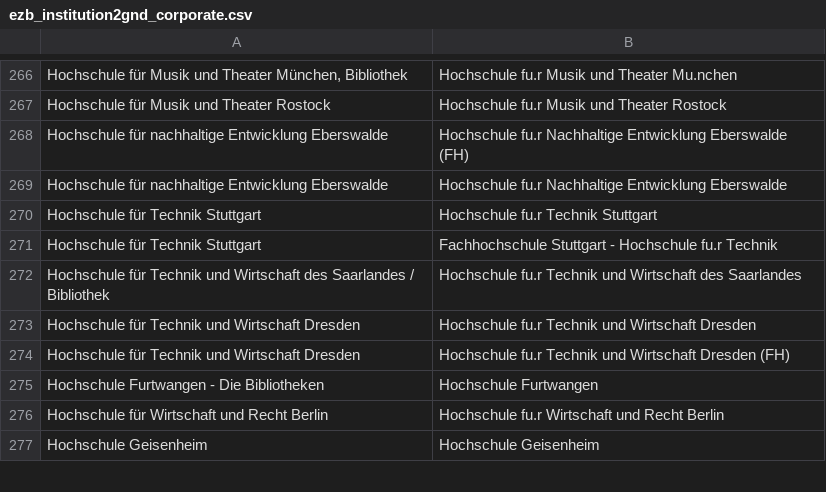
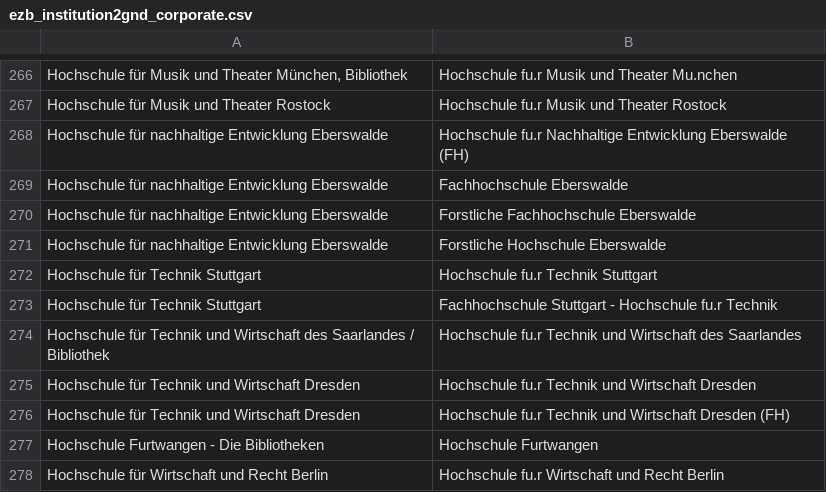
Before and after one commit to JiscPER/jper, a CSV file: service/scripts/ezb_institution2gnd_corporate.csv, drawn as a sheet; only a part is shown, gaps mark what is left out; the shorter side is filled out with more unchanged rows.

Commit message:
Update .../ezb_institution2gnd_corporate.csv
  ... and another go with the matching file (now, it's FH Eberswalde)

```diff
--- a/service/scripts/ezb_institution2gnd_corporate.csv
+++ b/service/scripts/ezb_institution2gnd_corporate.csv
@@ -268,3 +268,5 @@ Hochschule für Musik und Theater Rostock	Hochschule fu.r Musik und Theater Rost
 Hochschule für nachhaltige Entwicklung Eberswalde	Hochschule fu.r Nachhaltige Entwicklung Eberswalde (FH)
-Hochschule für nachhaltige Entwicklung Eberswalde	Hochschule fu.r Nachhaltige Entwicklung Eberswalde
+Hochschule für nachhaltige Entwicklung Eberswalde	Fachhochschule Eberswalde
+Hochschule für nachhaltige Entwicklung Eberswalde	Forstliche Fachhochschule Eberswalde
+Hochschule für nachhaltige Entwicklung Eberswalde	Forstliche Hochschule Eberswalde
 Hochschule für Technik Stuttgart	Hochschule fu.r Technik Stuttgart
```
